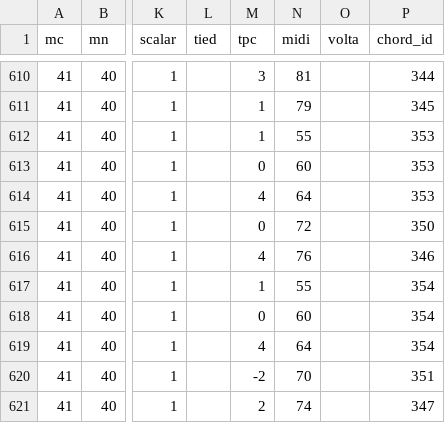
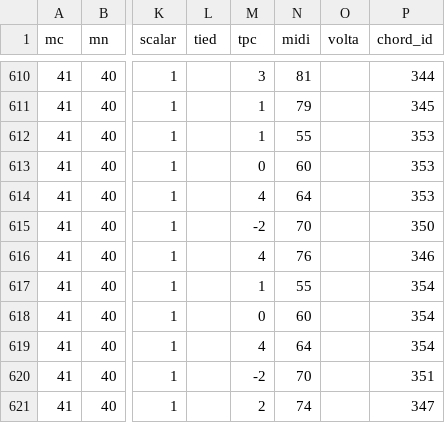
Before and after one commit to DCMLab/chopin_mazurkas, a TSV file: notes/BI38op68-1.tsv, drawn as a sheet; only a part is shown, gaps mark what is left out; the diff names each change by its address in the sheet, - before the commit and + after, or states it on an @@ line.

```diff
--- a/notes/BI38op68-1.tsv
+++ b/notes/BI38op68-1.tsv
-M615 (tpc): 0
+M615 (tpc): -2
-N615 (midi): 72
+N615 (midi): 70
```
Also changed, not shown: harmonies/BI38op68-1.tsv, metadata.tsv, 1 other file.
